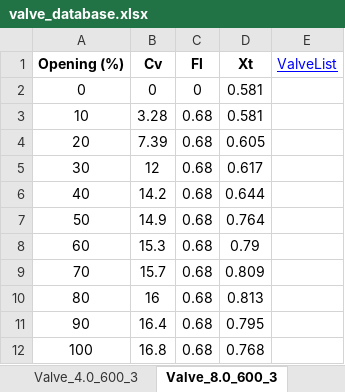
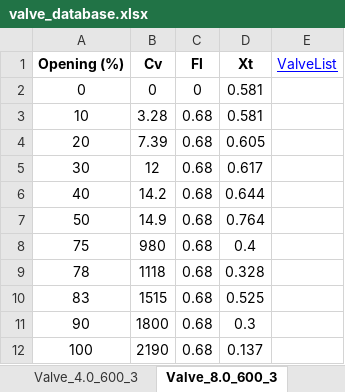
Before and after one commit to gurkan-maker/proje, an Excel workbook: valve_database.xlsx, sheet Valve_8.0_600_3, drawn as a sheet; values as stored, in another font and other column widths than the file's, no borders; removed rows and columns are numbered as before the commit, all else as after; the diff names each change by its address in the sheet, - before the commit and + after, or states it on an @@ line.

Commit message:
Add files via upload

```diff
--- a/valve_database.xlsx (sheet Valve_8.0_600_3)
+++ b/valve_database.xlsx (sheet Valve_8.0_600_3)
-row 8: 60 | 15.3 | 0.68 | 0.79
-row 9: 70 | 15.7 | 0.68 | 0.809
-row 10: 80 | 16 | 0.68 | 0.813
+row 8: 75 | 980 | 0.68 | 0.4
+row 9: 78 | 1118 | 0.68 | 0.328
+row 10: 83 | 1515 | 0.68 | 0.525
-B11 (Cv): 16.4
+B11 (Cv): 1800
-D11 (Xt): 0.795
+D11 (Xt): 0.3
-B12 (Cv): 16.8
+B12 (Cv): 2190
-D12 (Xt): 0.768
+D12 (Xt): 0.137
```
